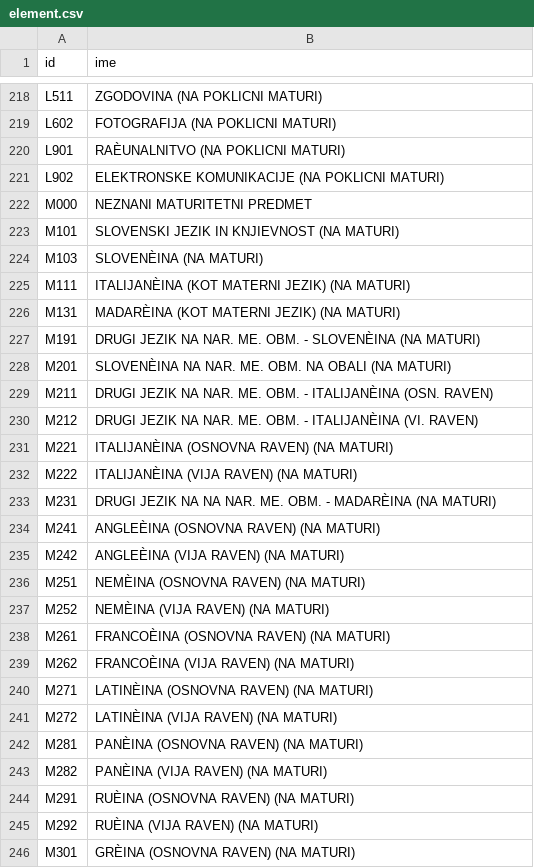
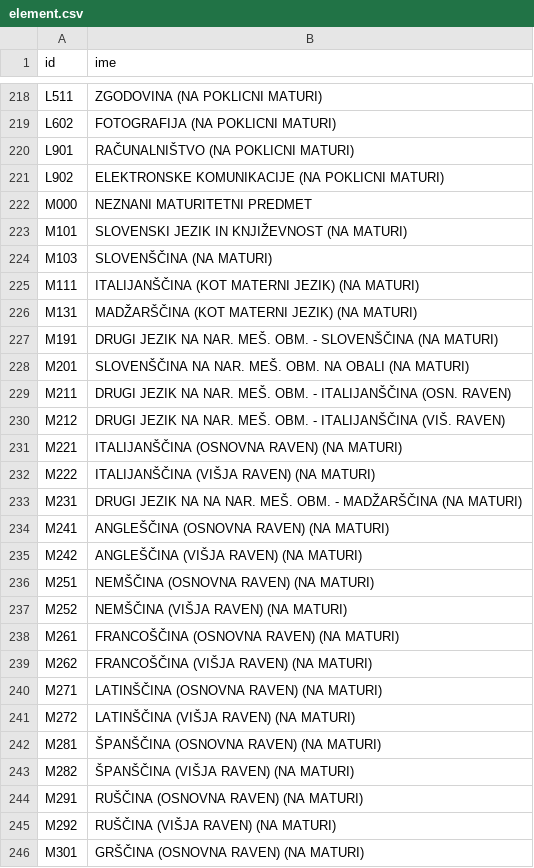
Before and after one commit to nbizja/VpisNaFakulteto, a CSV file: database/seeds/sifranti/element.csv, drawn as a sheet; only a part is shown, gaps mark what is left out; the diff covers the shown part only; the diff names each change by its address in the sheet, - before the commit and + after, or states it on an @@ line.

Commit message:
Povrnil sumnike.

```diff
--- a/database/seeds/sifranti/element.csv
+++ b/database/seeds/sifranti/element.csv
-B220 (ime): RAÈUNALNITVO (NA POKLICNI MATURI)
+B220 (ime): RAČUNALNIŠTVO (NA POKLICNI MATURI)
-B223 (ime): SLOVENSKI JEZIK IN KNJIEVNOST (NA MATURI)
+B223 (ime): SLOVENSKI JEZIK IN KNJIŽEVNOST (NA MATURI)
-B224 (ime): SLOVENÈINA (NA MATURI)
+B224 (ime): SLOVENŠČINA (NA MATURI)
-B225 (ime): ITALIJANÈINA (KOT MATERNI JEZIK) (NA MATURI)
+B225 (ime): ITALIJANŠČINA (KOT MATERNI JEZIK) (NA MATURI)
-B226 (ime): MADARÈINA (KOT MATERNI JEZIK) (NA MATURI)
+B226 (ime): MADŽARŠČINA (KOT MATERNI JEZIK) (NA MATURI)
-B227 (ime): …NA NAR. ME. OBM. - SLOVENÈINA (NA MATURI)
+B227 (ime): …NA NAR. MEŠ. OBM. - SLOVENŠČINA (NA MATURI)
-B228 (ime): SLOVENÈINA NA NAR. ME. OBM. NA…
+B228 (ime): SLOVENŠČINA NA NAR. MEŠ. OBM. NA…
-B229 (ime): …NA NAR. ME. OBM. - ITALIJANÈINA (OSN. RAVEN)
+B229 (ime): …NA NAR. MEŠ. OBM. - ITALIJANŠČINA (OSN. RAVEN)
-B230 (ime): …NA NAR. ME. OBM. - ITALIJANÈINA (VI. RAVEN)
+B230 (ime): …NA NAR. MEŠ. OBM. - ITALIJANŠČINA (VIŠ. RAVEN)
-B231 (ime): ITALIJANÈINA (OSNOVNA RAVEN) (NA MATURI)
+B231 (ime): ITALIJANŠČINA (OSNOVNA RAVEN) (NA MATURI)
-B232 (ime): ITALIJANÈINA (VIJA RAVEN) (NA MATURI)
+B232 (ime): ITALIJANŠČINA (VIŠJA RAVEN) (NA MATURI)
-B233 (ime): …NA NAR. ME. OBM. - MADARÈINA (NA MATURI)
+B233 (ime): …NA NAR. MEŠ. OBM. - MADŽARŠČINA (NA MATURI)
-B234 (ime): ANGLEÈINA (OSNOVNA RAVEN) (NA MATURI)
+B234 (ime): ANGLEŠČINA (OSNOVNA RAVEN) (NA MATURI)
-B235 (ime): ANGLEÈINA (VIJA RAVEN) (NA MATURI)
+B235 (ime): ANGLEŠČINA (VIŠJA RAVEN) (NA MATURI)
-B236 (ime): NEMÈINA (OSNOVNA RAVEN) (NA MATURI)
+B236 (ime): NEMŠČINA (OSNOVNA RAVEN) (NA MATURI)
-B237 (ime): NEMÈINA (VIJA RAVEN) (NA MATURI)
+B237 (ime): NEMŠČINA (VIŠJA RAVEN) (NA MATURI)
-B238 (ime): FRANCOÈINA (OSNOVNA RAVEN) (NA MATURI)
+B238 (ime): FRANCOŠČINA (OSNOVNA RAVEN) (NA MATURI)
-B239 (ime): FRANCOÈINA (VIJA RAVEN) (NA MATURI)
+B239 (ime): FRANCOŠČINA (VIŠJA RAVEN) (NA MATURI)
-B240 (ime): LATINÈINA (OSNOVNA RAVEN) (NA MATURI)
+B240 (ime): LATINŠČINA (OSNOVNA RAVEN) (NA MATURI)
-B241 (ime): LATINÈINA (VIJA RAVEN) (NA MATURI)
+B241 (ime): LATINŠČINA (VIŠJA RAVEN) (NA MATURI)
-B242 (ime): PANÈINA (OSNOVNA RAVEN) (NA MATURI)
+B242 (ime): ŠPANŠČINA (OSNOVNA RAVEN) (NA MATURI)
-B243 (ime): PANÈINA (VIJA RAVEN) (NA MATURI)
+B243 (ime): ŠPANŠČINA (VIŠJA RAVEN) (NA MATURI)
-B244 (ime): RUÈINA (OSNOVNA RAVEN) (NA MATURI)
+B244 (ime): RUŠČINA (OSNOVNA RAVEN) (NA MATURI)
-B245 (ime): RUÈINA (VIJA RAVEN) (NA MATURI)
+B245 (ime): RUŠČINA (VIŠJA RAVEN) (NA MATURI)
-B246 (ime): GRÈINA (OSNOVNA RAVEN) (NA MATURI)
+B246 (ime): GRŠČINA (OSNOVNA RAVEN) (NA MATURI)
```
Also changed, not shown: 138 edited cells elsewhere in this file.
